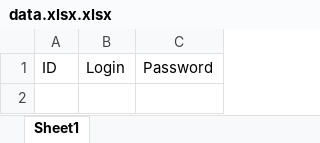
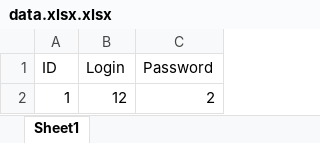
Before and after one commit to lustDSOX/ZeroGram02-cringe-moment-, an Excel workbook: ZeroGram02/data/data.xlsx.xlsx, sheet Sheet1, drawn as a sheet; values as stored, in another font and other column widths than the file's, no borders; the diff names each change by its address in the sheet, - before the commit and + after, or states it on an @@ line.

```diff
--- a/ZeroGram02/data/data.xlsx.xlsx (sheet Sheet1)
+++ b/ZeroGram02/data/data.xlsx.xlsx (sheet Sheet1)
+row 2: 1 | 12 | 2
```
Also changed, not shown: 1 other file.
